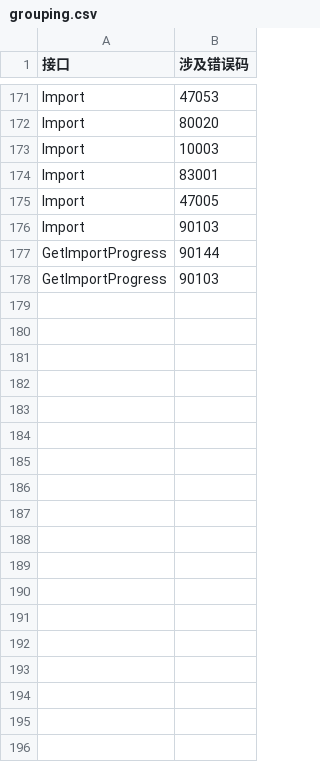
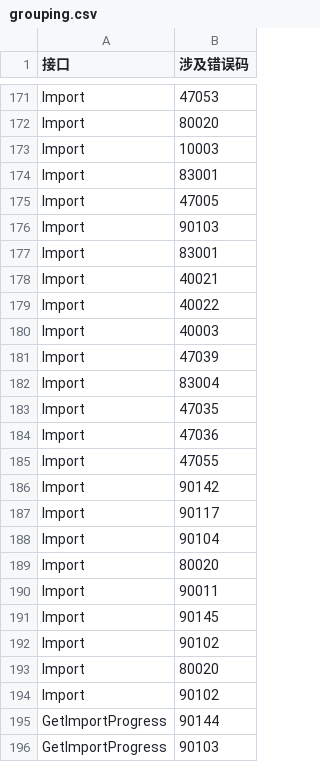
Before and after one commit to islasola/mockdoc, a CSV file: erroref/grouping.csv, drawn as a sheet; only a part is shown, gaps mark what is left out; the diff covers the shown part only.

```diff
--- a/erroref/grouping.csv
+++ b/erroref/grouping.csv
@@ -176,2 +176,20 @@ Import,47005
 Import,90103
+Import,83001
+Import,40021
+Import,40022
+Import,40003
+Import,47039
+Import,83004
+Import,47035
+Import,47036
+Import,47055
+Import,90142
+Import,90117
+Import,90104
+Import,80020
+Import,90011
+Import,90145
+Import,90102
+Import,80020
+Import,90102
 GetImportProgress,90144
```
Also changed, not shown: 8 added rows elsewhere in this file, erroref/errcode.csv.
